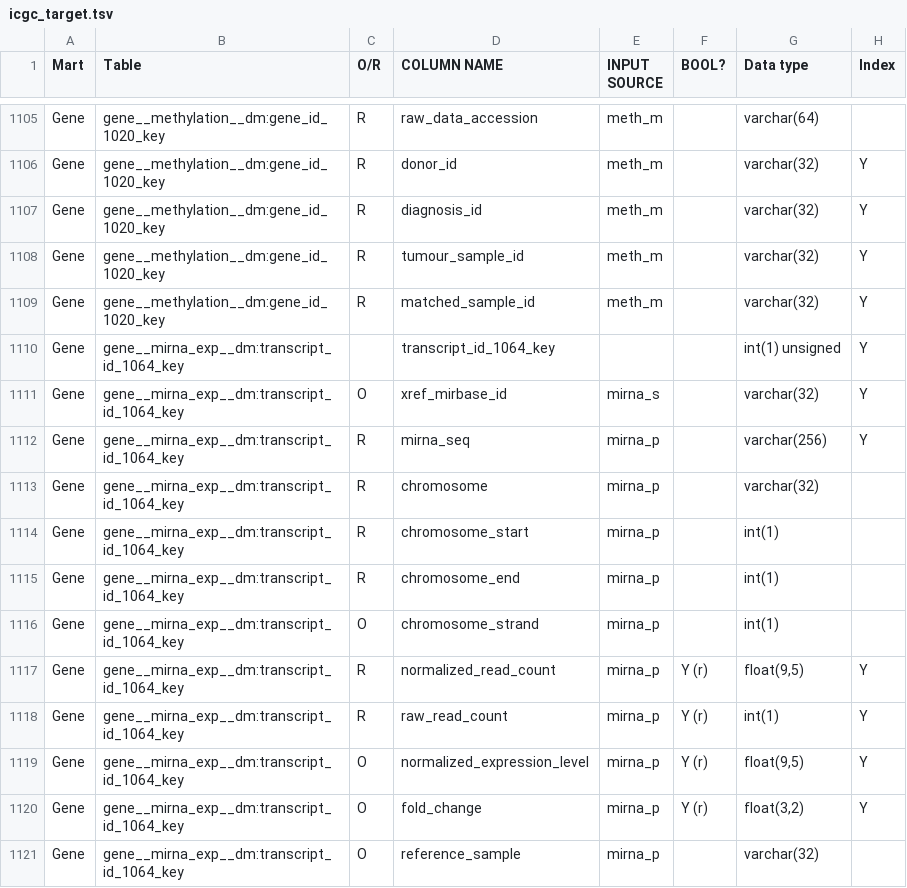
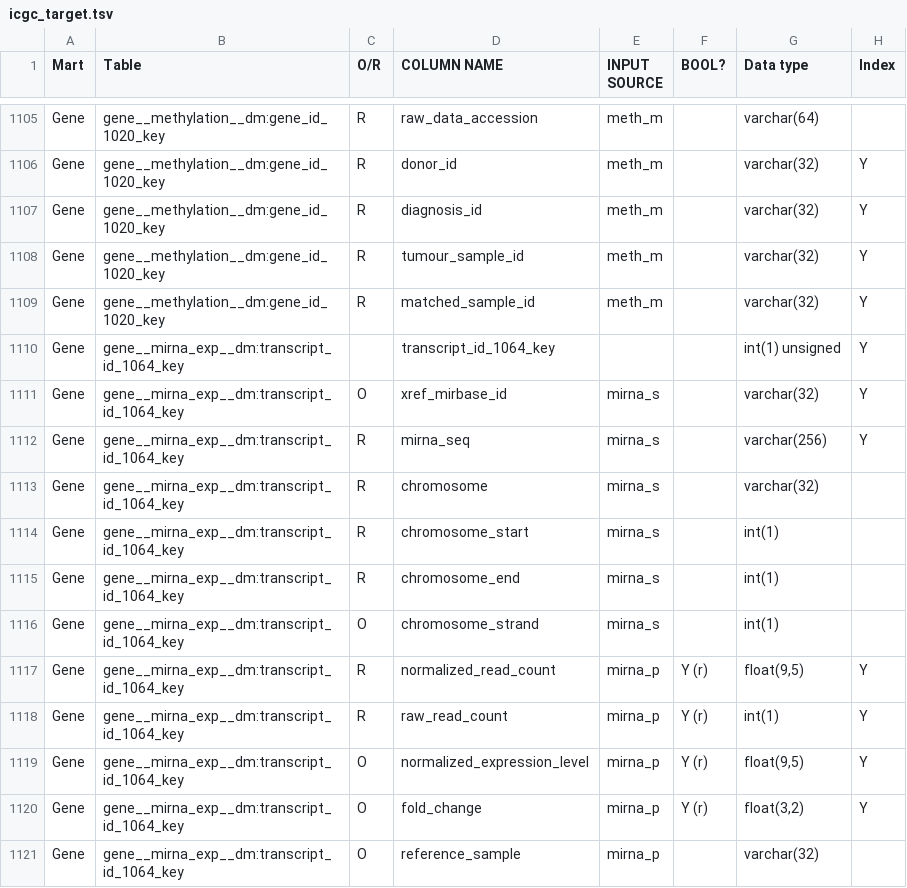
Before and after one commit to biomart/biomart-testdata, a TSV file: icgc_target.tsv, drawn as a sheet; only a part is shown, gaps mark what is left out.

Commit message:
"mirna_p" corrected to "mirna_s" for gene expression table.

```diff
--- a/icgc_target.tsv
+++ b/icgc_target.tsv
@@ -1111,7 +1111,7 @@ Gene	gene__mirna_exp__dm:transcript_id_1064_key		transcript_id_1064_key			int(1)
 Gene	gene__mirna_exp__dm:transcript_id_1064_key	O	xref_mirbase_id	mirna_s		varchar(32)	Y
-Gene	gene__mirna_exp__dm:transcript_id_1064_key	R	mirna_seq	mirna_p		varchar(256)	Y
-Gene	gene__mirna_exp__dm:transcript_id_1064_key	R	chromosome	mirna_p		varchar(32)	
-Gene	gene__mirna_exp__dm:transcript_id_1064_key	R	chromosome_start	mirna_p		int(1)	
-Gene	gene__mirna_exp__dm:transcript_id_1064_key	R	chromosome_end	mirna_p		int(1)	
-Gene	gene__mirna_exp__dm:transcript_id_1064_key	O	chromosome_strand	mirna_p		int(1)	
+Gene	gene__mirna_exp__dm:transcript_id_1064_key	R	mirna_seq	mirna_s		varchar(256)	Y
+Gene	gene__mirna_exp__dm:transcript_id_1064_key	R	chromosome	mirna_s		varchar(32)	
+Gene	gene__mirna_exp__dm:transcript_id_1064_key	R	chromosome_start	mirna_s		int(1)	
+Gene	gene__mirna_exp__dm:transcript_id_1064_key	R	chromosome_end	mirna_s		int(1)	
+Gene	gene__mirna_exp__dm:transcript_id_1064_key	O	chromosome_strand	mirna_s		int(1)	
 Gene	gene__mirna_exp__dm:transcript_id_1064_key	R	normalized_read_count	mirna_p	Y (r)	"float(9,5)"	Y
```
